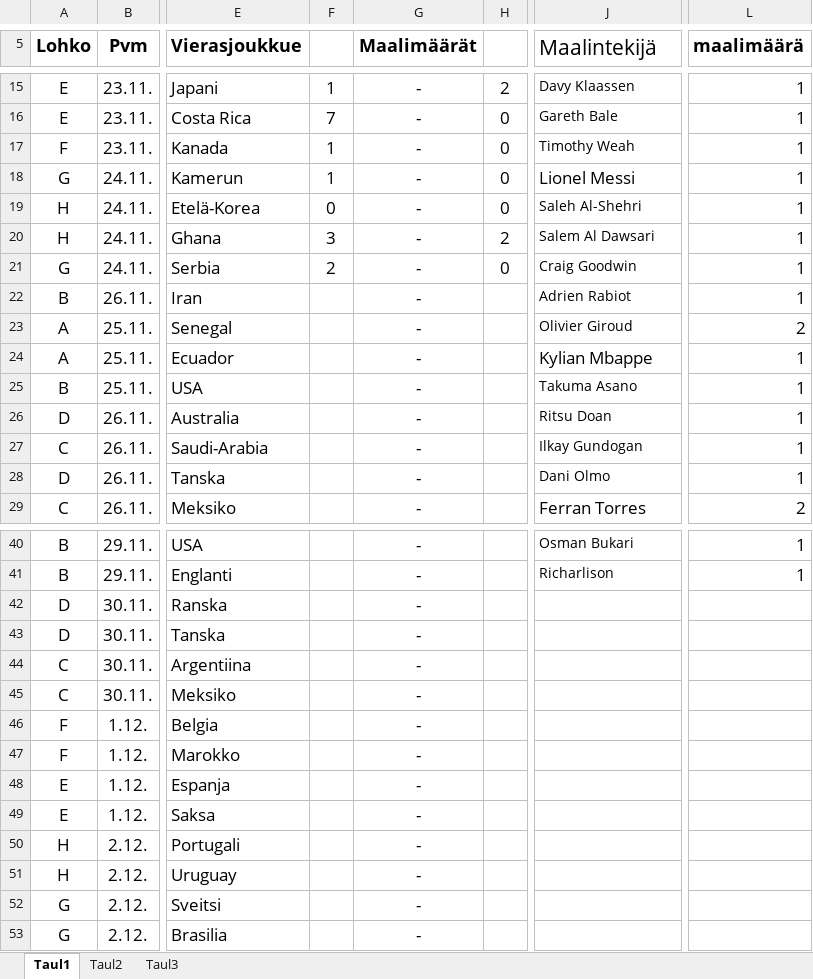
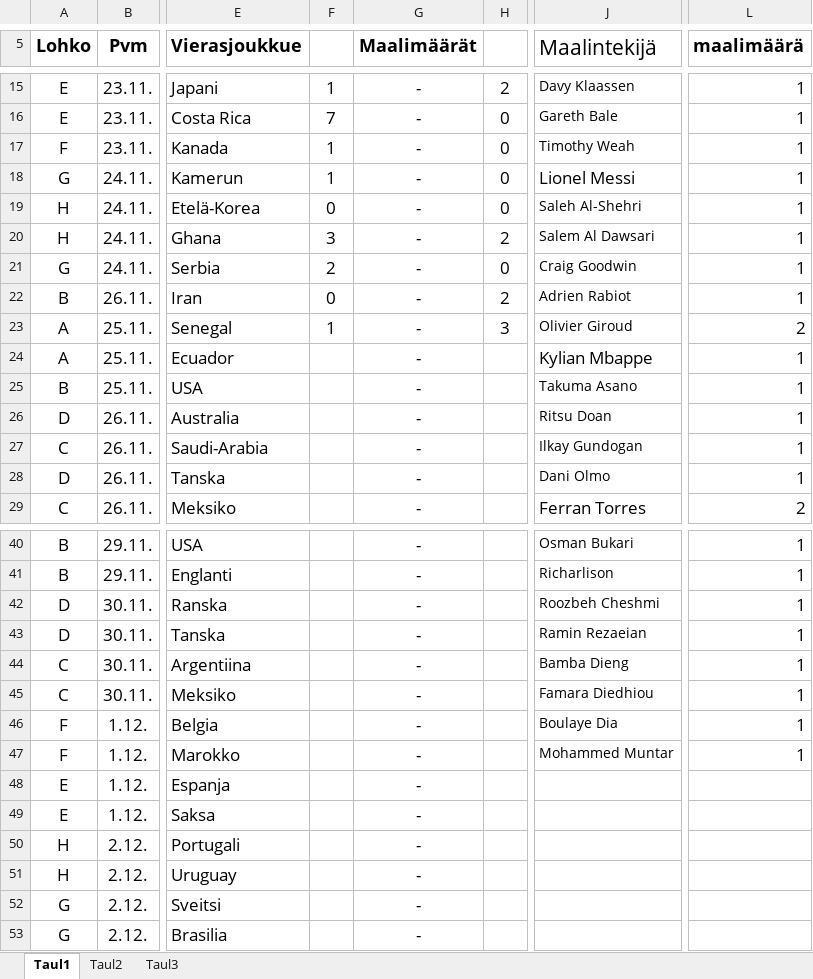
Before and after one commit to Pedusal/wc2022, an Excel workbook: Data/11oikearivi.xlsx, sheet Taul1, drawn as a sheet; only a part is shown, gaps mark what is left out; values as stored, in another font and other column widths than the file's, no borders; the diff names each change by its address in the sheet, - before the commit and + after, or states it on an @@ line.

```diff
--- a/Data/11oikearivi.xlsx (sheet Taul1)
+++ b/Data/11oikearivi.xlsx (sheet Taul1)
-F22: (empty)
+F22: 0
-H22: (empty)
+H22: 2
-F23: (empty)
+F23: 1
-H23: (empty)
+H23: 3
-J42 (Maalintekijä): (empty)
+J42 (Maalintekijä): Roozbeh Cheshmi
-L42:L47 (maalimäärä): (empty)
+L42:L47 (maalimäärä): 1
-J43 (Maalintekijä): (empty)
+J43 (Maalintekijä): Ramin Rezaeian
-J44 (Maalintekijä): (empty)
+J44 (Maalintekijä): Bamba Dieng
-J45 (Maalintekijä): (empty)
+J45 (Maalintekijä): Famara Diedhiou
-J46 (Maalintekijä): (empty)
+J46 (Maalintekijä): Boulaye Dia
-J47 (Maalintekijä): (empty)
+J47 (Maalintekijä): Mohammed Muntar
```
Also changed, not shown: Data/Ville_Kolu_MM-Kisaveikkaus_2022.xlsx, 2 other files.
